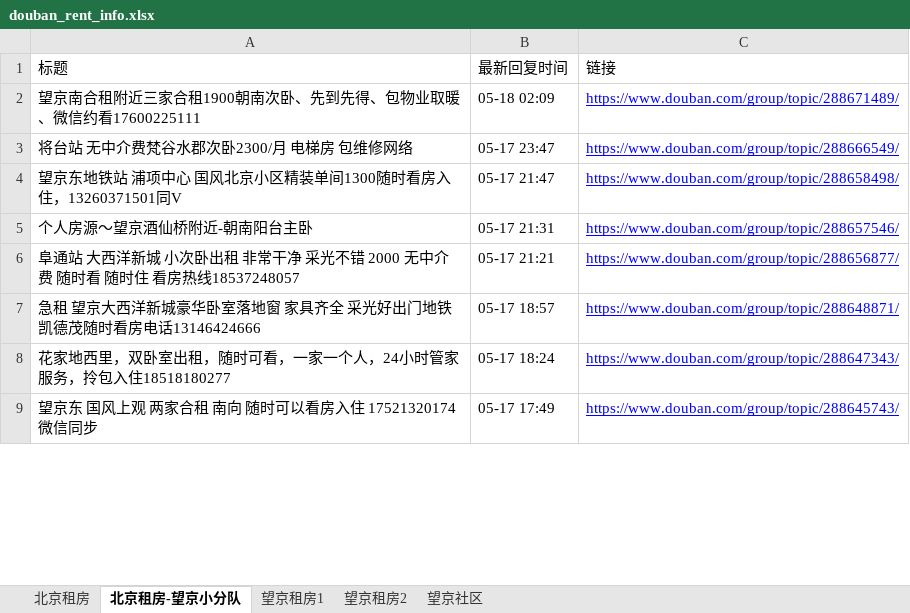
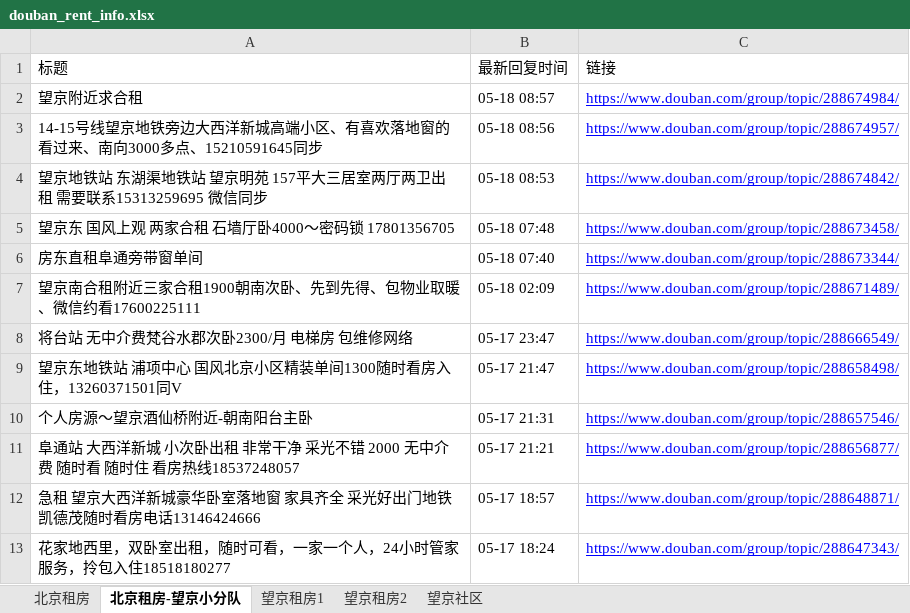
Before and after one commit to slzhang13/rent-info-crawler, an Excel workbook: douban_rent_info.xlsx, sheet 北京租房-望京小分队, drawn as a sheet; only a part is shown; the shorter side is filled out with more unchanged rows; values as stored, in another font and other column widths than the file's, no borders; the diff names each change by its address in the sheet, - before the commit and + after, or states it on an @@ line.

```diff
--- a/douban_rent_info.xlsx (sheet 北京租房-望京小分队)
+++ b/douban_rent_info.xlsx (sheet 北京租房-望京小分队)
+row 2: 望京附近求合租 | 05-18 08:57 | https://www.douban.com/group/topic/288674984/
+row 3: 14-15号线望京地铁旁边大西洋新城高端小区、有喜欢落地窗的看过来、南向3000多点、15210591645同步 | 05-18 08:56 | https://www.douban.com/group/topic/288674957/
+row 4: 望京地铁站 东湖渠地铁站 望京明苑 157平大三居室两厅两卫出租 需要联系15313259695 微信同步 | 05-18 08:53 | https://www.douban.com/group/topic/288674842/
+row 5: 望京东 国风上观 两家合租 石墙厅卧4000～密码锁 17801356705 | 05-18 07:48 | https://www.douban.com/group/topic/288673458/
+row 6: 房东直租阜通旁带窗单间 | 05-18 07:40 | https://www.douban.com/group/topic/288673344/
```
Also changed, not shown: sheet 北京租房, sheet 望京社区, sheet 望京租房1, sheet 望京租房2, 1 other file.
